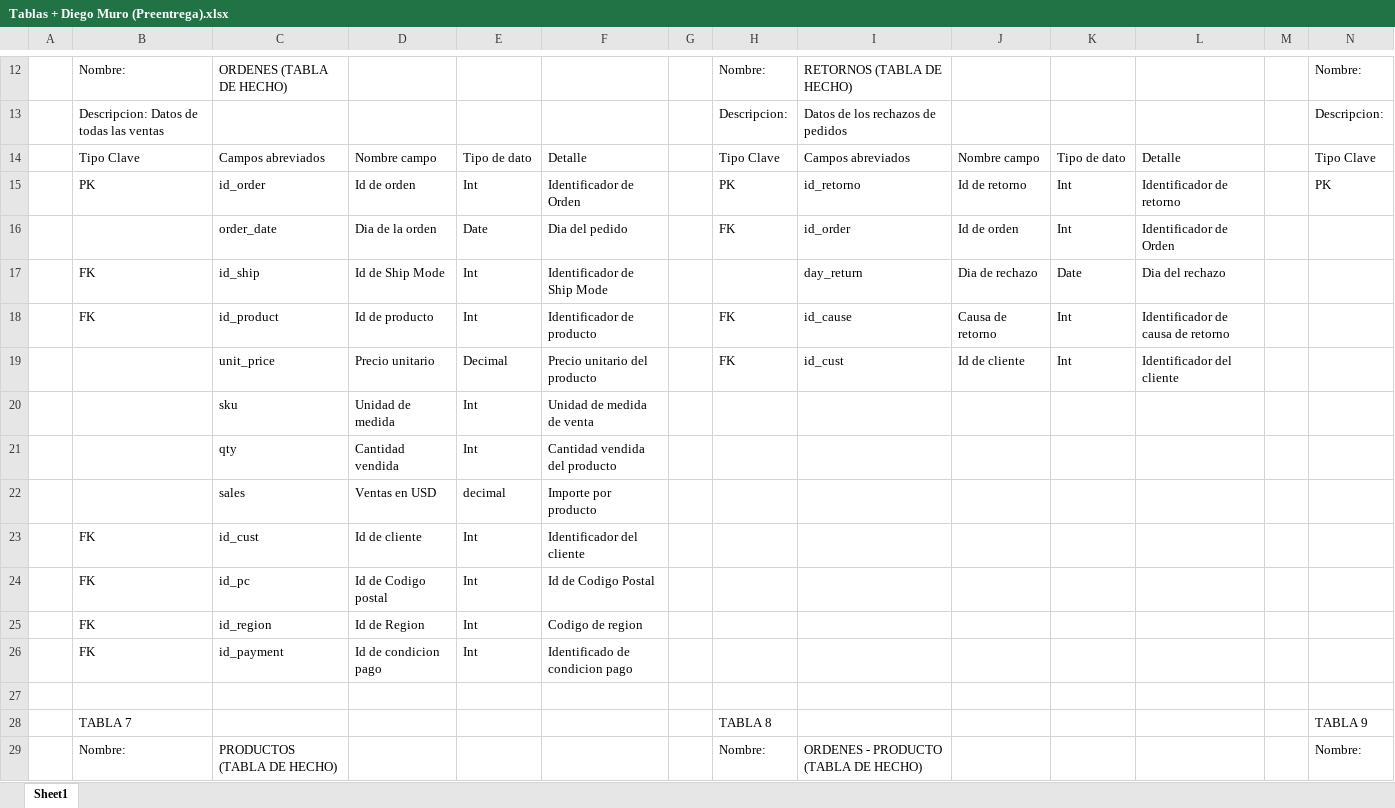
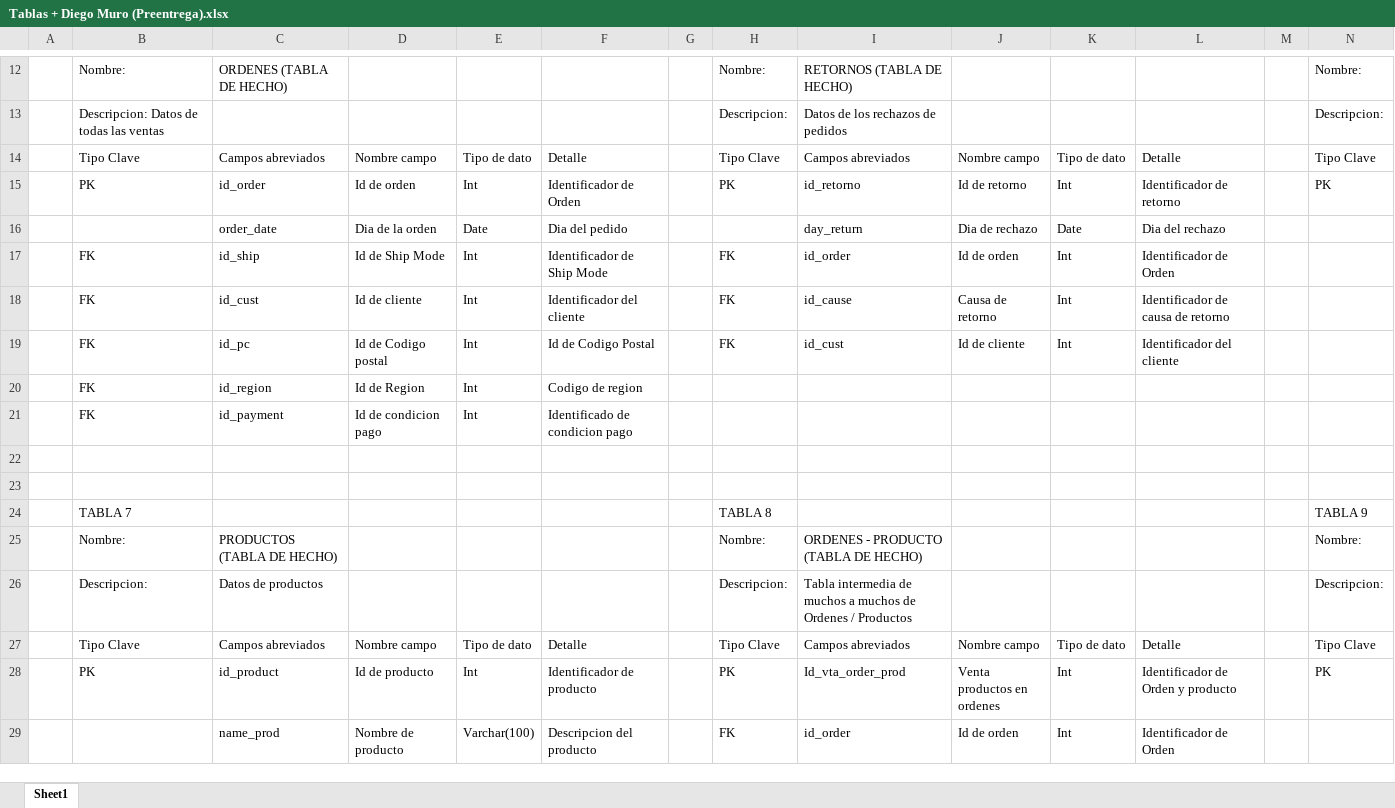
Before and after one commit to DiegoGMuro/SQL_Entrega_Final_DiegoMuro, an Excel workbook: Tablas + Diego Muro (Preentrega).xlsx, sheet Sheet1, drawn as a sheet; only a part is shown, gaps mark what is left out; the shorter side is filled out with more unchanged rows; values as stored, in another font and other column widths than the file's, no cell formats; removed rows and columns are numbered as before the commit, all else as after; rows hold the shown columns only; the diff covers the shown part only; the diff names each change by its address in the sheet, - before the commit and + after, or states it on an @@ line.

```diff
--- a/Tablas + Diego Muro (Preentrega).xlsx (sheet Sheet1)
+++ b/Tablas + Diego Muro (Preentrega).xlsx (sheet Sheet1)
-H16: FK
+H16: (empty)
-I16: id_order
+I16: day_return
-J16: Id de orden
+J16: Dia de rechazo
-K16: Int
+K16: Date
-L16: Identificador de Orden
+L16: Dia del rechazo
-H17: (empty)
+H17: FK
-I17: day_return
+I17: id_order
-J17: Dia de rechazo
+J17: Id de orden
-K17: Date
+K17: Int
-L17: Dia del rechazo
+L17: Identificador de Orden
-C18: id_product
+C18: id_cust
-D18: Id de producto
+D18: Id de cliente
-F18: Identificador de producto
+F18: Identificador del cliente
-B19: (empty)
+B19: FK
-C19: unit_price
+C19: id_pc
-D19: Precio unitario
+D19: Id de Codigo postal
-E19: Decimal
+E19: Int
-F19: Precio unitario del producto
+F19: Id de Codigo Postal
-row 20:  |  | sku | Unidad de medida | Int | Unidad de medida de venta
-row 21:  |  | qty | Cantidad vendida | Int | Cantidad vendida del producto
-row 22:  |  | sales | Ventas en USD | decimal | Importe por producto
-row 23:  | FK | id_cust | Id de cliente | Int | Identificador del cliente
-row 24:  | FK | id_pc | Id de Codigo postal | Int | Id de Codigo Postal
+row 22: (empty)
```
Also changed, not shown: 1 added row, 1 removed row and 26 edited cells elsewhere in this sheet, cell formats, 2 other files.
